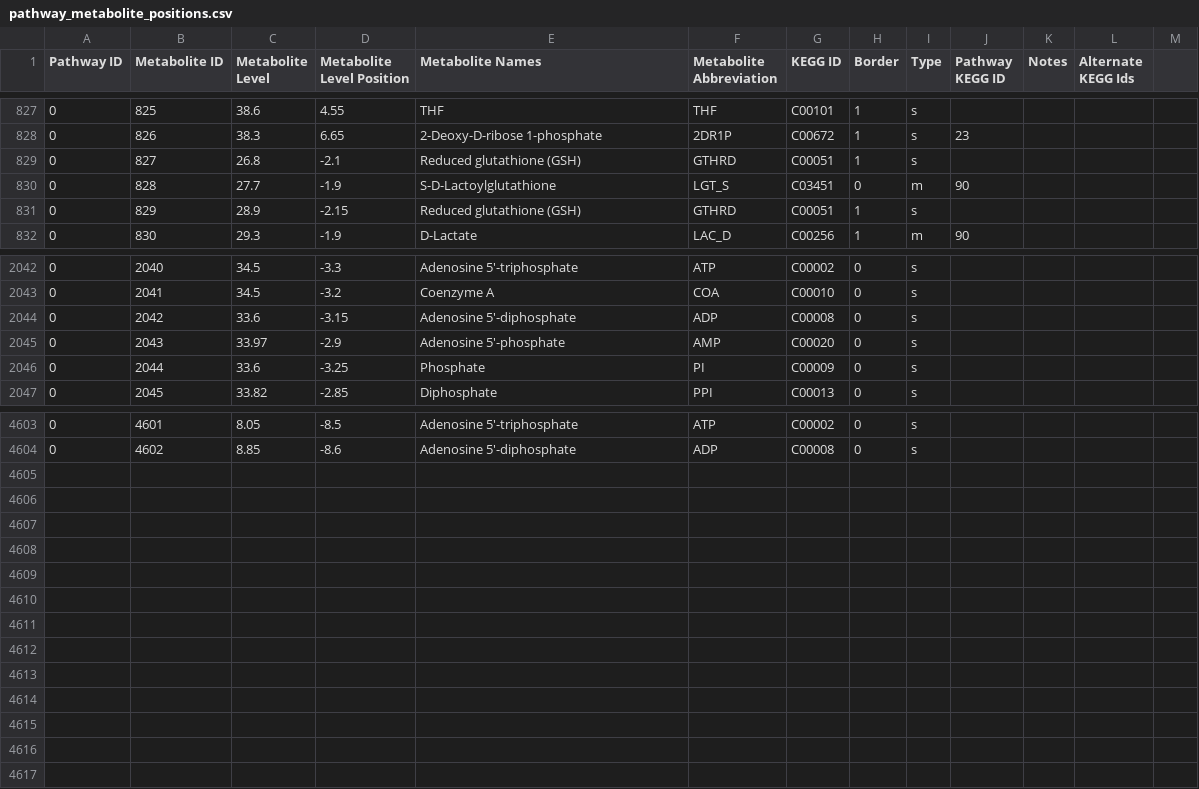
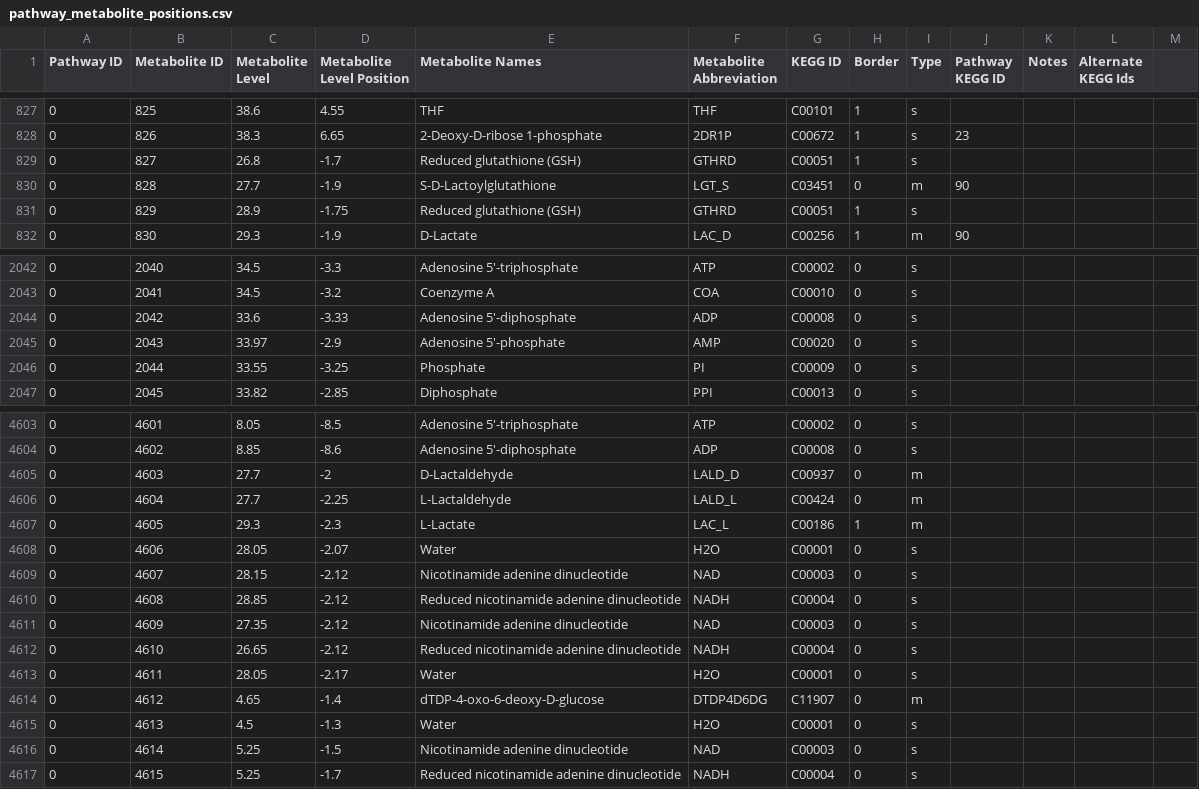
Before and after one commit to desmondlun/MOST, a CSV file: etc/visualization/pathway_metabolite_positions.csv, drawn as a sheet; only a part is shown, gaps mark what is left out; the diff covers the shown part only.

Commit message:
Added reactions, metabolites

```diff
--- a/etc/visualization/pathway_metabolite_positions.csv
+++ b/etc/visualization/pathway_metabolite_positions.csv
@@ -828,5 +828,5 @@ Pathway ID,Metabolite ID,Metabolite Level,Metabolite Level Position,Metabolite N
 0,826,38.3,6.65,2-Deoxy-D-ribose 1-phosphate,2DR1P,C00672,1,s,23,,,
-0,827,26.8,-2.1,Reduced glutathione (GSH),GTHRD,C00051,1,s,,,,
+0,827,26.8,-1.7,Reduced glutathione (GSH),GTHRD,C00051,1,s,,,,
 0,828,27.7,-1.9,S-D-Lactoylglutathione,LGT_S,C03451,0,m,90,,,
-0,829,28.9,-2.15,Reduced glutathione (GSH),GTHRD,C00051,1,s,,,,
+0,829,28.9,-1.75,Reduced glutathione (GSH),GTHRD,C00051,1,s,,,,
 0,830,29.3,-1.9,D-Lactate,LAC_D,C00256,1,m,90,,,
@@ -2043,5 +2043,5 @@ Pathway ID,Metabolite ID,Metabolite Level,Metabolite Level Position,Metabolite N
 0,2041,34.5,-3.2,Coenzyme A,COA,C00010,0,s,,,,
-0,2042,33.6,-3.15,Adenosine 5'-diphosphate,ADP,C00008,0,s,,,,
+0,2042,33.6,-3.33,Adenosine 5'-diphosphate,ADP,C00008,0,s,,,,
 0,2043,33.97,-2.9,Adenosine 5'-phosphate,AMP,C00020,0,s,,,,
-0,2044,33.6,-3.25,Phosphate,PI,C00009,0,s,,,,
+0,2044,33.55,-3.25,Phosphate,PI,C00009,0,s,,,,
 0,2045,33.82,-2.85,Diphosphate,PPI,C00013,0,s,,,,
@@ -4604 +4604,14 @@ Pathway ID,Metabolite ID,Metabolite Level,Metabolite Level Position,Metabolite N
 0,4602,8.85,-8.6,Adenosine 5'-diphosphate,ADP,C00008,0,s,,,,
+0,4603,27.7,-2,D-Lactaldehyde,LALD_D,C00937,0,m,,,,
+0,4604,27.7,-2.25,L-Lactaldehyde,LALD_L,C00424,0,m,,,,
+0,4605,29.3,-2.3,L-Lactate,LAC_L,C00186,1,m,,,,
+0,4606,28.05,-2.07,Water,H2O,C00001,0,s,,,,
+0,4607,28.15,-2.12,Nicotinamide adenine dinucleotide,NAD,C00003,0,s,,,,
+0,4608,28.85,-2.12,Reduced nicotinamide adenine dinucleotide,NADH,C00004,0,s,,,,
+0,4609,27.35,-2.12,Nicotinamide adenine dinucleotide,NAD,C00003,0,s,,,,
+0,4610,26.65,-2.12,Reduced nicotinamide adenine dinucleotide,NADH,C00004,0,s,,,,
+0,4611,28.05,-2.17,Water,H2O,C00001,0,s,,,,
+0,4612,4.65,-1.4,dTDP-4-oxo-6-deoxy-D-glucose,DTDP4D6DG,C11907,0,m,,,,
+0,4613,4.5,-1.3,Water,H2O,C00001,0,s,,,,
+0,4614,5.25,-1.5,Nicotinamide adenine dinucleotide,NAD,C00003,0,s,,,,
+0,4615,5.25,-1.7,Reduced nicotinamide adenine dinucleotide,NADH,C00004,0,s,,,,
```
Also changed, not shown: 6 edited cells elsewhere in this file, etc/visualization/metabolite_substitutions.csv, etc/visualization/pathways_reaction_positions.csv, 2 other files.
